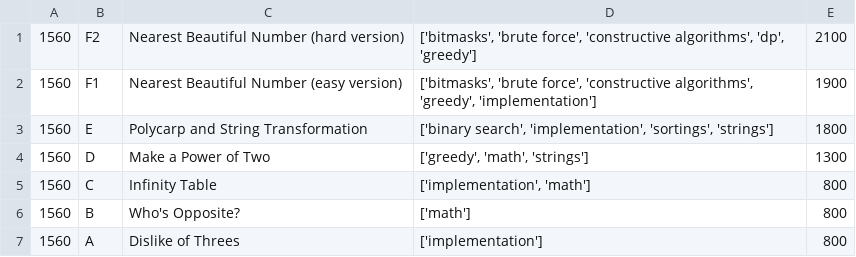
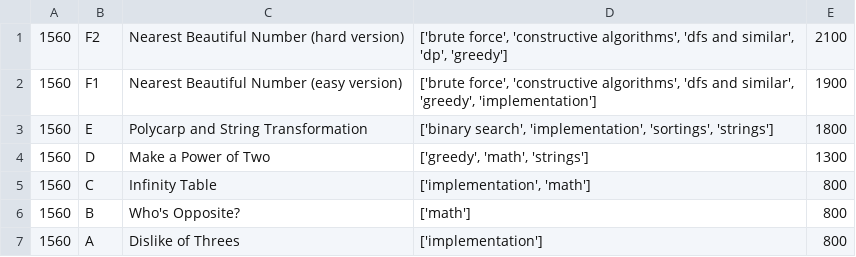
Before and after one commit to coniferousdyer/Botforces, a CSV file: data/problems.csv, drawn as a sheet; only a part is shown.

```diff
--- a/data/problems.csv
+++ b/data/problems.csv
@@ -1,3 +1,3 @@
-1560,F2,Nearest Beautiful Number (hard version),"['bitmasks', 'brute force', 'constructive algorithms', 'dp', 'greedy']",2100
-1560,F1,Nearest Beautiful Number (easy version),"['bitmasks', 'brute force', 'constructive algorithms', 'greedy', 'implementation']",1900
+1560,F2,Nearest Beautiful Number (hard version),"['brute force', 'constructive algorithms', 'dfs and similar', 'dp', 'greedy']",2100
+1560,F1,Nearest Beautiful Number (easy version),"['brute force', 'constructive algorithms', 'dfs and similar', 'greedy', 'implementation']",1900
 1560,E,Polycarp and String Transformation,"['binary search', 'implementation', 'sortings', 'strings']",1800
```
Also changed, not shown: 3 other files.
